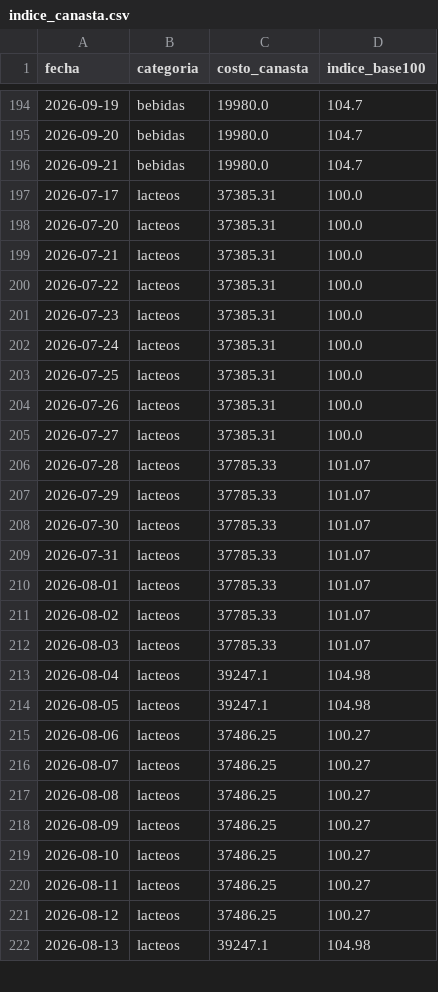
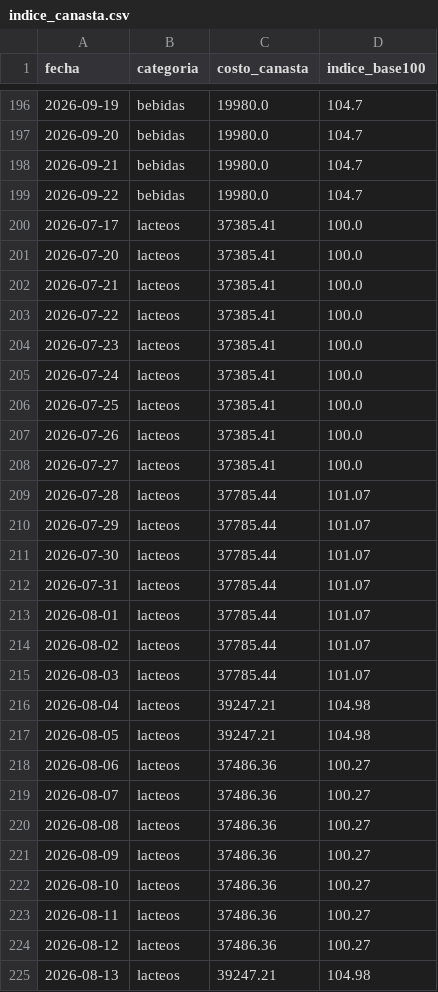
Before and after one commit to licgermancardenas-crypto/precios_argentina2026, a CSV file: data/public/indice_canasta.csv, drawn as a sheet; only a part is shown, gaps mark what is left out; the diff covers the shown part only.

```diff
--- a/data/public/indice_canasta.csv
+++ b/data/public/indice_canasta.csv
@@ -196,27 +198,28 @@ fecha,categoria,costo_canasta,indice_base100
 2026-09-21,bebidas,19980.0,104.7
-2026-07-17,lacteos,37385.31,100.0
-2026-07-20,lacteos,37385.31,100.0
-2026-07-21,lacteos,37385.31,100.0
-2026-07-22,lacteos,37385.31,100.0
-2026-07-23,lacteos,37385.31,100.0
-2026-07-24,lacteos,37385.31,100.0
-2026-07-25,lacteos,37385.31,100.0
-2026-07-26,lacteos,37385.31,100.0
-2026-07-27,lacteos,37385.31,100.0
-2026-07-28,lacteos,37785.33,101.07
-2026-07-29,lacteos,37785.33,101.07
-2026-07-30,lacteos,37785.33,101.07
-2026-07-31,lacteos,37785.33,101.07
-2026-08-01,lacteos,37785.33,101.07
-2026-08-02,lacteos,37785.33,101.07
-2026-08-03,lacteos,37785.33,101.07
-2026-08-04,lacteos,39247.1,104.98
-2026-08-05,lacteos,39247.1,104.98
-2026-08-06,lacteos,37486.25,100.27
-2026-08-07,lacteos,37486.25,100.27
-2026-08-08,lacteos,37486.25,100.27
-2026-08-09,lacteos,37486.25,100.27
-2026-08-10,lacteos,37486.25,100.27
-2026-08-11,lacteos,37486.25,100.27
-2026-08-12,lacteos,37486.25,100.27
-2026-08-13,lacteos,39247.1,104.98
+2026-09-22,bebidas,19980.0,104.7
+2026-07-17,lacteos,37385.41,100.0
+2026-07-20,lacteos,37385.41,100.0
+2026-07-21,lacteos,37385.41,100.0
+2026-07-22,lacteos,37385.41,100.0
+2026-07-23,lacteos,37385.41,100.0
+2026-07-24,lacteos,37385.41,100.0
+2026-07-25,lacteos,37385.41,100.0
+2026-07-26,lacteos,37385.41,100.0
+2026-07-27,lacteos,37385.41,100.0
+2026-07-28,lacteos,37785.44,101.07
+2026-07-29,lacteos,37785.44,101.07
+2026-07-30,lacteos,37785.44,101.07
+2026-07-31,lacteos,37785.44,101.07
+2026-08-01,lacteos,37785.44,101.07
+2026-08-02,lacteos,37785.44,101.07
+2026-08-03,lacteos,37785.44,101.07
+2026-08-04,lacteos,39247.21,104.98
+2026-08-05,lacteos,39247.21,104.98
+2026-08-06,lacteos,37486.36,100.27
+2026-08-07,lacteos,37486.36,100.27
+2026-08-08,lacteos,37486.36,100.27
+2026-08-09,lacteos,37486.36,100.27
+2026-08-10,lacteos,37486.36,100.27
+2026-08-11,lacteos,37486.36,100.27
+2026-08-12,lacteos,37486.36,100.27
+2026-08-13,lacteos,39247.21,104.98
```
Also changed, not shown: 5 added rows and 104 edited cells elsewhere in this file, data/public/comparador.csv, data/public/regresores.csv, 12 other files.
